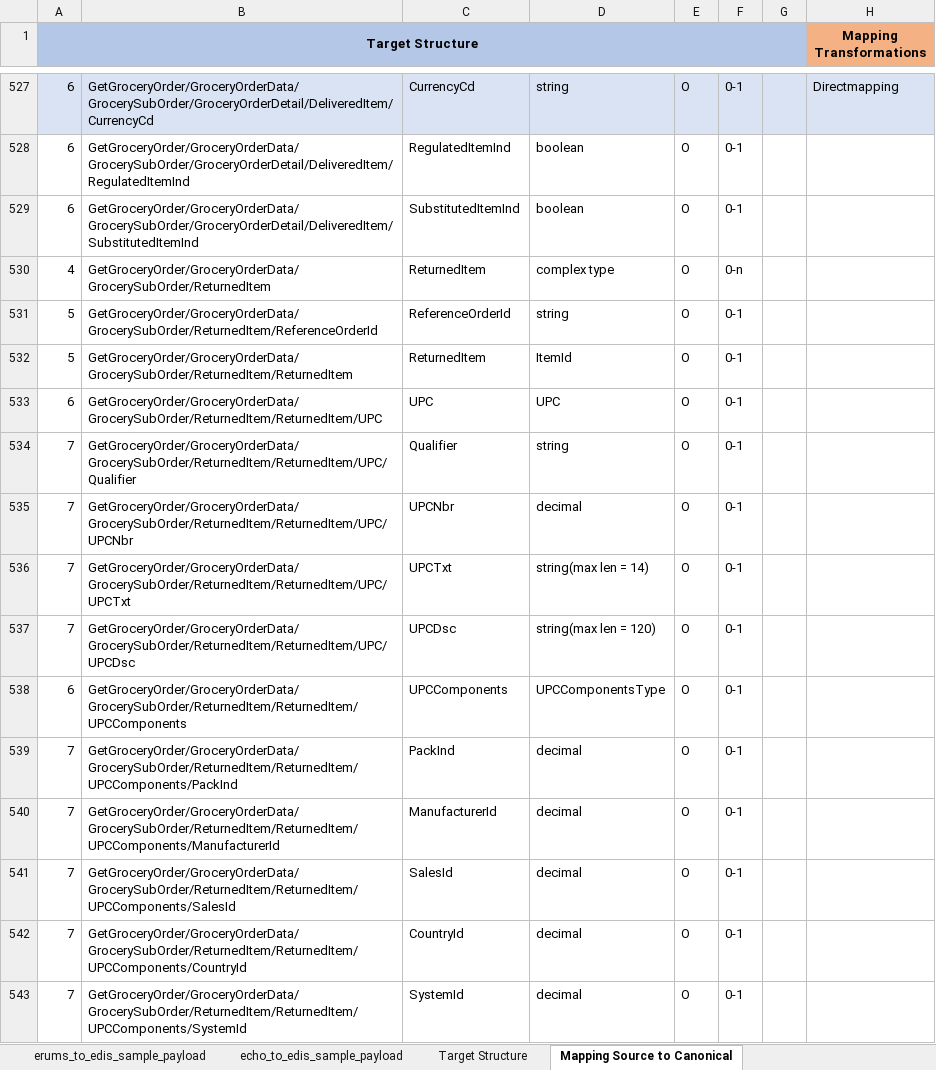
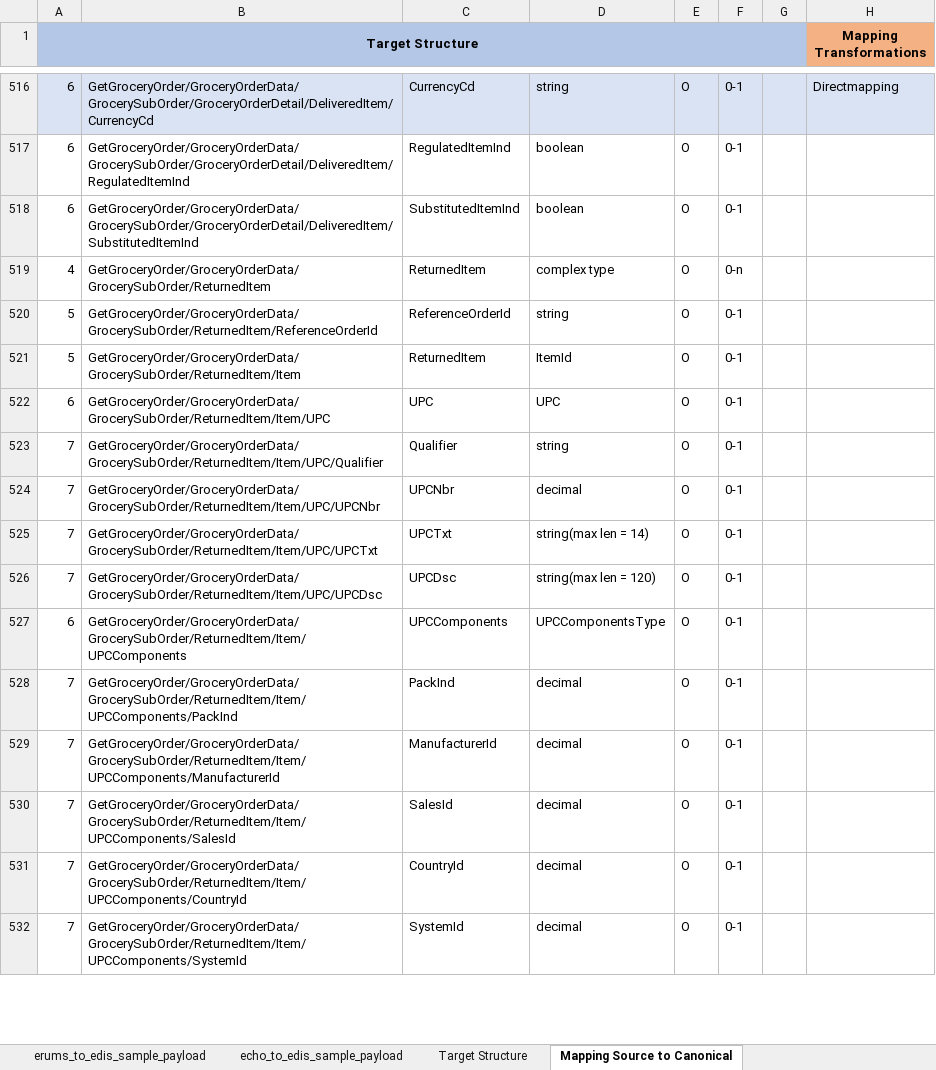
Before and after one commit to soyastudio/Workshop, an Excel workbook: Repository/BusinessObjects/GroceryOrder/requirement/GroceryOrder_ERUMS_to_Canonical_Mapping_v1.2.1.xlsx, sheet Mapping Source to Canonical, drawn as a sheet; only a part is shown, gaps mark what is left out; values as stored, in another font and other column widths than the file's, no borders; addresses are those after the commit; the diff covers the shown part only; the diff names each change by its address in the sheet, - before the commit and + after, or states it on an @@ line.

```diff
--- a/Repository/BusinessObjects/GroceryOrder/requirement/GroceryOrder_ERUMS_to_Canonical_Mapping_v1.2.1.xlsx (sheet Mapping Source to Canonical)
+++ b/Repository/BusinessObjects/GroceryOrder/requirement/GroceryOrder_ERUMS_to_Canonical_Mapping_v1.2.1.xlsx (sheet Mapping Source to Canonical)
-B521: GetGroceryOrder/GroceryOrderData/GrocerySubOrder/ReturnedItem/ReturnedItem
+B521: GetGroceryOrder/GroceryOrderData/GrocerySubOrder/ReturnedItem/Item
-B522: GetGroceryOrder/GroceryOrderData/GrocerySubOrder/ReturnedItem/ReturnedItem/UPC
+B522: GetGroceryOrder/GroceryOrderData/GrocerySubOrder/ReturnedItem/Item/UPC
-B523: GetGroceryOrder/GroceryOrderData/GrocerySubOrder/ReturnedItem/ReturnedItem/UPC/Qualifier
+B523: GetGroceryOrder/GroceryOrderData/GrocerySubOrder/ReturnedItem/Item/UPC/Qualifier
-B524: GetGroceryOrder/GroceryOrderData/GrocerySubOrder/ReturnedItem/ReturnedItem/UPC/UPCNbr
+B524: GetGroceryOrder/GroceryOrderData/GrocerySubOrder/ReturnedItem/Item/UPC/UPCNbr
-B525: GetGroceryOrder/GroceryOrderData/GrocerySubOrder/ReturnedItem/ReturnedItem/UPC/UPCTxt
+B525: GetGroceryOrder/GroceryOrderData/GrocerySubOrder/ReturnedItem/Item/UPC/UPCTxt
-B526: GetGroceryOrder/GroceryOrderData/GrocerySubOrder/ReturnedItem/ReturnedItem/UPC/UPCDsc
+B526: GetGroceryOrder/GroceryOrderData/GrocerySubOrder/ReturnedItem/Item/UPC/UPCDsc
-B527: GetGroceryOrder/GroceryOrderData/GrocerySubOrder/ReturnedItem/ReturnedItem/UPCComponents
+B527: GetGroceryOrder/GroceryOrderData/GrocerySubOrder/ReturnedItem/Item/UPCComponents
-B528: GetGroceryOrder/GroceryOrderData/GrocerySubOrder/ReturnedItem/ReturnedItem/UPCComponents/PackInd
+B528: GetGroceryOrder/GroceryOrderData/GrocerySubOrder/ReturnedItem/Item/UPCComponents/PackInd
-B529: GetGroceryOrder/GroceryOrderData/GrocerySubOrder/ReturnedItem/ReturnedItem/UPCComponents/ManufacturerId
+B529: GetGroceryOrder/GroceryOrderData/GrocerySubOrder/ReturnedItem/Item/UPCComponents/ManufacturerId
-B530: GetGroceryOrder/GroceryOrderData/GrocerySubOrder/ReturnedItem/ReturnedItem/UPCComponents/SalesId
+B530: GetGroceryOrder/GroceryOrderData/GrocerySubOrder/ReturnedItem/Item/UPCComponents/SalesId
-B531: GetGroceryOrder/GroceryOrderData/GrocerySubOrder/ReturnedItem/ReturnedItem/UPCComponents/CountryId
+B531: GetGroceryOrder/GroceryOrderData/GrocerySubOrder/ReturnedItem/Item/UPCComponents/CountryId
-B532: GetGroceryOrder/GroceryOrderData/GrocerySubOrder/ReturnedItem/ReturnedItem/UPCComponents/SystemId
+B532: GetGroceryOrder/GroceryOrderData/GrocerySubOrder/ReturnedItem/Item/UPCComponents/SystemId
```
Also changed, not shown: 1 added row, 12 removed rows, 17 edited cells and cell formats elsewhere in this sheet, sheet Index, 10 other files.
